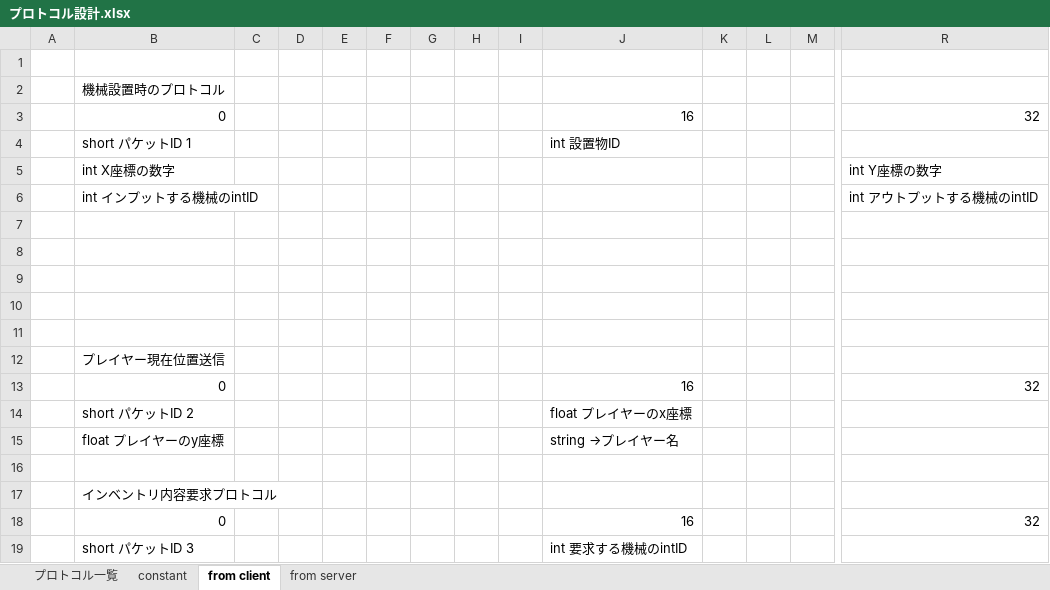
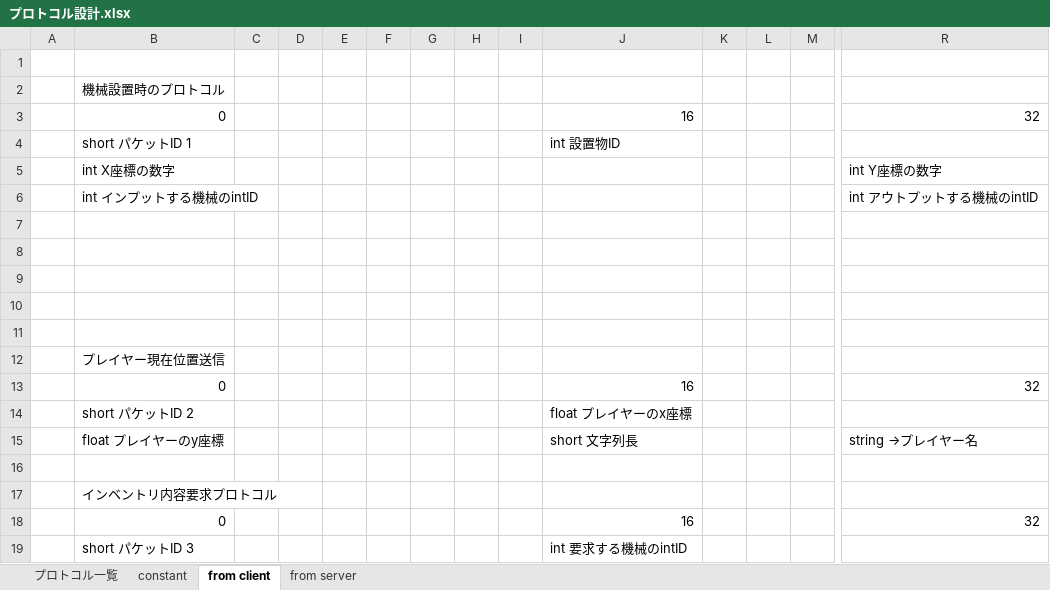
Before and after one commit to moorestech/moorestech, an Excel workbook: Server/Protocol/プロトコル設計.xlsx, sheet from client, drawn as a sheet; only a part is shown, gaps mark what is left out; values as stored, in another font and other column widths than the file's, no borders; removed rows and columns are numbered as before the commit, all else as after; rows hold the shown columns only; the diff names each change by its address in the sheet, - before the commit and + after, or states it on an @@ line.

Commit message:
文字列長さの追加

```diff
--- a/Server/Protocol/プロトコル設計.xlsx (sheet from client)
+++ b/Server/Protocol/プロトコル設計.xlsx (sheet from client)
-row 15:  | float プレイヤーのy座標 |  |  |  |  |  |  |  | string →プレイヤー名
+row 15:  | float プレイヤーのy座標 |  |  |  |  |  |  |  | short 文字列長 |  |  |  | string →プレイヤー名
```
Also changed, not shown: sheet from server.
